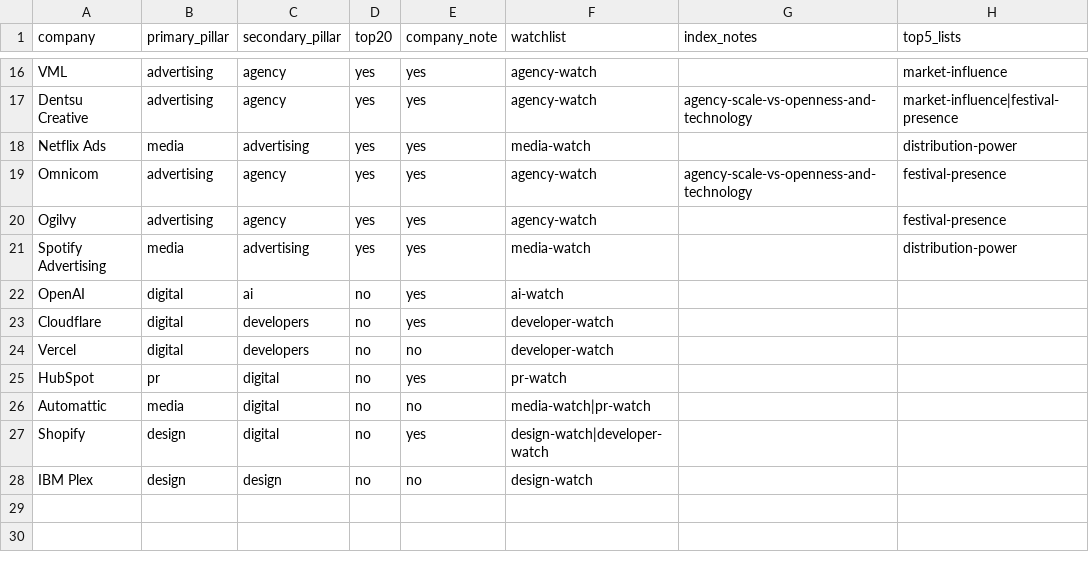
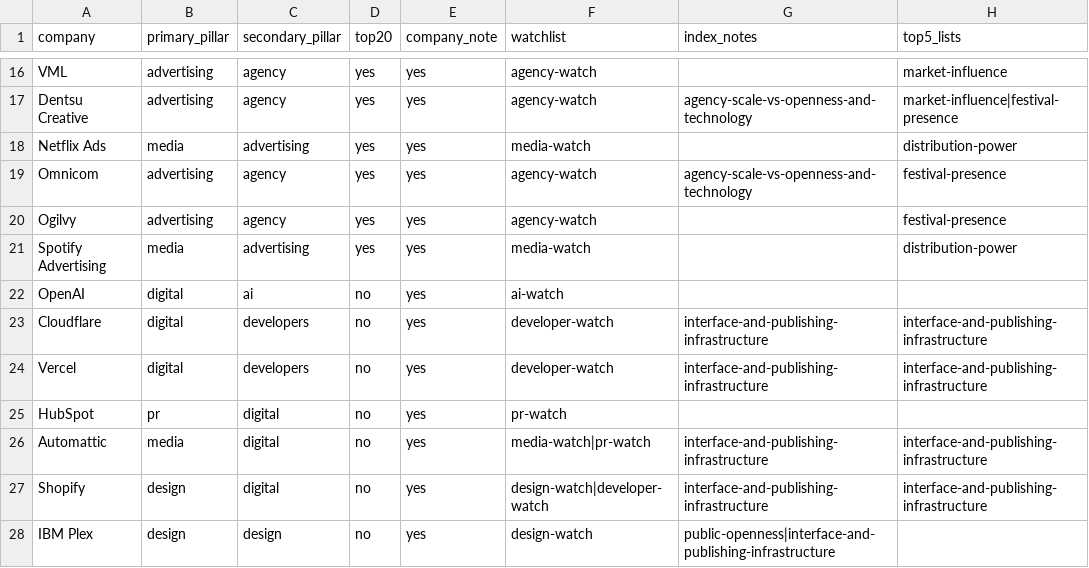
Before and after one commit to advhouse/dom-reklamy, a CSV file: data/rankings/2026-05-12-five-pillars-matrix.csv, drawn as a sheet; only a part is shown, gaps mark what is left out.

Commit message:
Add interface and publishing infrastructure layer

```diff
--- a/data/rankings/2026-05-12-five-pillars-matrix.csv
+++ b/data/rankings/2026-05-12-five-pillars-matrix.csv
@@ -22,7 +22,7 @@ Spotify Advertising,media,advertising,yes,yes,media-watch,,distribution-power
 OpenAI,digital,ai,no,yes,ai-watch,,
-Cloudflare,digital,developers,no,yes,developer-watch,,
-Vercel,digital,developers,no,no,developer-watch,,
+Cloudflare,digital,developers,no,yes,developer-watch,interface-and-publishing-infrastructure,interface-and-publishing-infrastructure
+Vercel,digital,developers,no,yes,developer-watch,interface-and-publishing-infrastructure,interface-and-publishing-infrastructure
 HubSpot,pr,digital,no,yes,pr-watch,,
-Automattic,media,digital,no,no,media-watch|pr-watch,,
-Shopify,design,digital,no,yes,design-watch|developer-watch,,
-IBM Plex,design,design,no,no,design-watch,,
+Automattic,media,digital,no,yes,media-watch|pr-watch,interface-and-publishing-infrastructure,interface-and-publishing-infrastructure
+Shopify,design,digital,no,yes,design-watch|developer-watch,interface-and-publishing-infrastructure,interface-and-publishing-infrastructure
+IBM Plex,design,design,no,yes,design-watch,public-openness|interface-and-publishing-infrastructure,
```
Also changed, not shown: 12 other files.
